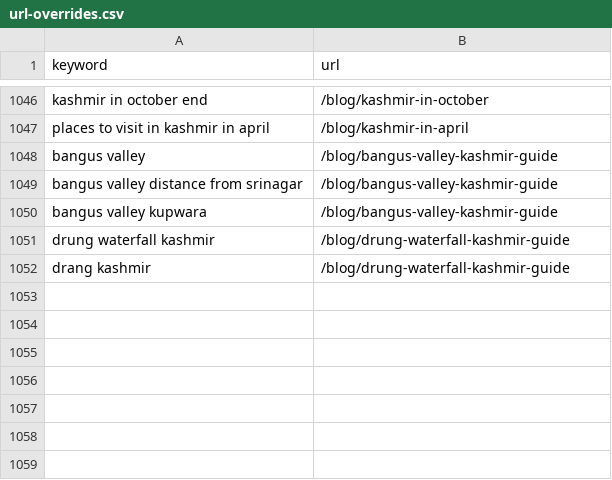
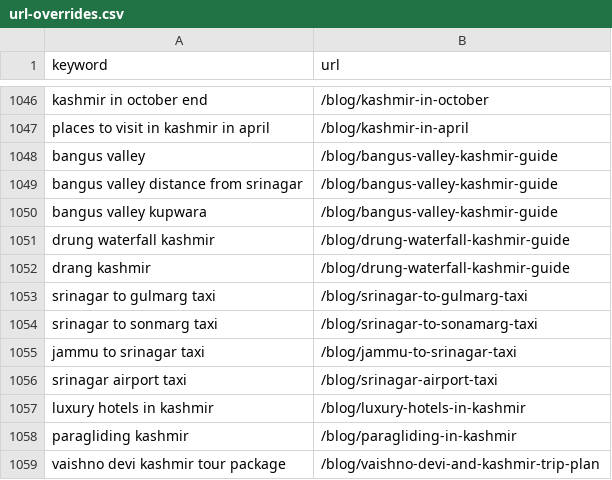
Before and after one commit to viakashmir/leadsite, a CSV file: docs/keyword-research/url-overrides.csv, drawn as a sheet; only a part is shown, gaps mark what is left out; the diff names each change by its address in the sheet, - before the commit and + after, or states it on an @@ line.

```diff
--- a/docs/keyword-research/url-overrides.csv
+++ b/docs/keyword-research/url-overrides.csv
+row 1053: srinagar to gulmarg taxi | /blog/srinagar-to-gulmarg-taxi
+row 1054: srinagar to sonmarg taxi | /blog/srinagar-to-sonamarg-taxi
+row 1055: jammu to srinagar taxi | /blog/jammu-to-srinagar-taxi
+row 1056: srinagar airport taxi | /blog/srinagar-airport-taxi
+row 1057: luxury hotels in kashmir | /blog/luxury-hotels-in-kashmir
+row 1058: paragliding kashmir | /blog/paragliding-in-kashmir
+row 1059: vaishno devi kashmir tour package | /blog/vaishno-devi-and-kashmir-trip-plan
```
Also changed, not shown: 9 other files.
